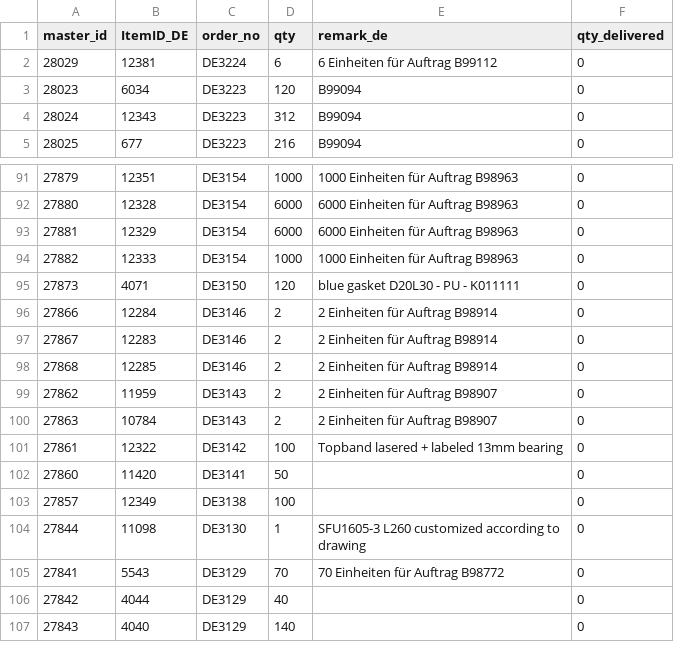
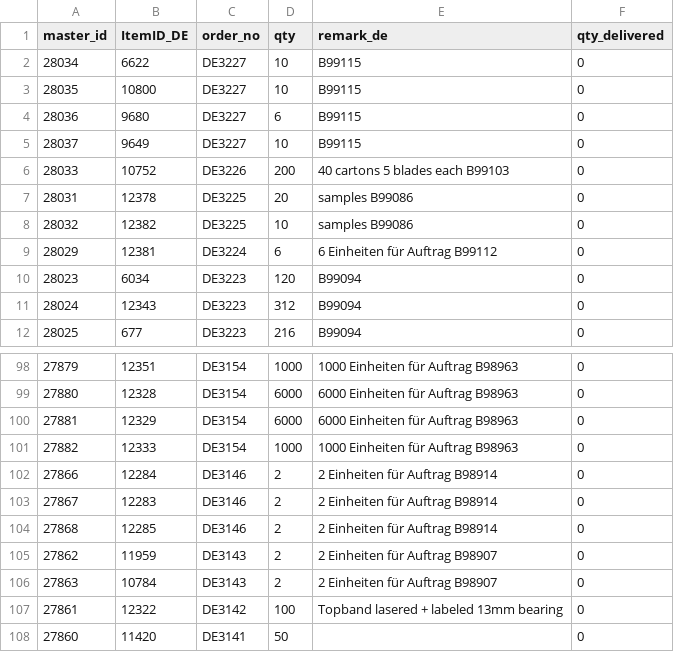
Before and after one commit to ikram-mever-codes/Gtech_Master, a CSV file: server/public/order_items.csv, drawn as a sheet; only a part is shown, gaps mark what is left out; the shorter side is filled out with more unchanged rows; removed rows and columns are numbered as before the commit, all else as after; the diff names each change by its address in the sheet, - before the commit and + after, or states it on an @@ line.

```diff
--- a/server/public/order_items.csv
+++ b/server/public/order_items.csv
+row 2: 28034 | 6622 | DE3227 | 10 | B99115 | 0
+row 3: 28035 | 10800 | DE3227 | 10 | B99115 | 0
+row 4: 28036 | 9680 | DE3227 | 6 | B99115 | 0
+row 5: 28037 | 9649 | DE3227 | 10 | B99115 | 0
+row 6: 28033 | 10752 | DE3226 | 200 | 40 cartons 5 blades each B99103 | 0
+row 7: 28031 | 12378 | DE3225 | 20 | samples B99086 | 0
+row 8: 28032 | 12382 | DE3225 | 10 | samples B99086 | 0
-row 95: 27873 | 4071 | DE3150 | 120 | blue gasket D20L30 - PU - K011111 | 0
```
Also changed, not shown: server/public/orders.csv, 6 other files.
